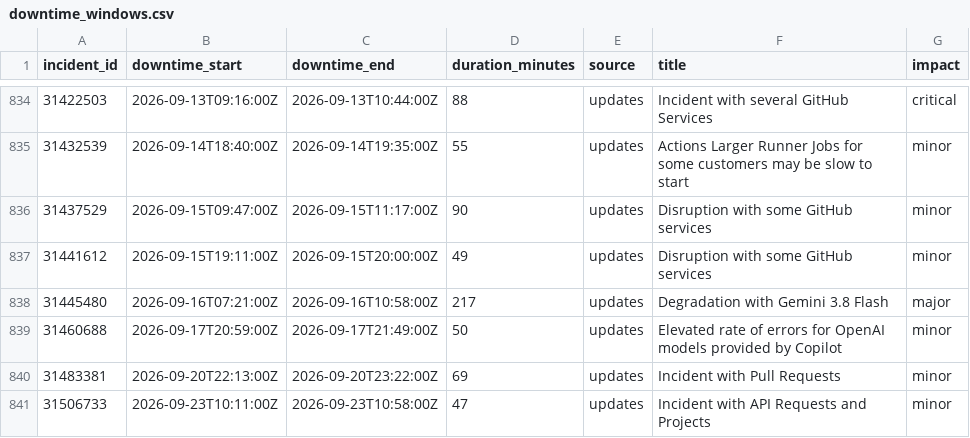
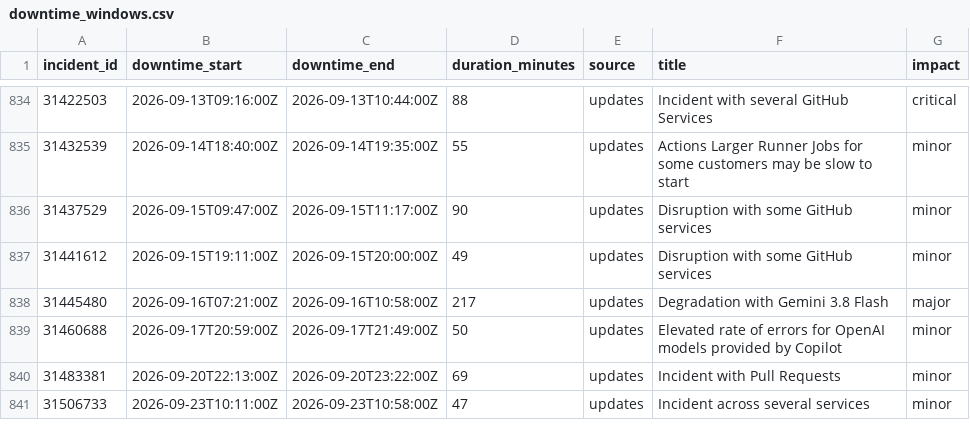
Before and after one commit to paradise-runner/feels-like-github-status, a CSV file: parsed/downtime_windows.csv, drawn as a sheet; only a part is shown, gaps mark what is left out.

```diff
--- a/parsed/downtime_windows.csv
+++ b/parsed/downtime_windows.csv
@@ -840,2 +840,2 @@ incident_id,downtime_start,downtime_end,duration_minutes,source,title,impact
 31483381,2026-09-20T22:13:00Z,2026-09-20T23:22:00Z,69,updates,Incident with Pull Requests,minor
-31506733,2026-09-23T10:11:00Z,2026-09-23T10:58:00Z,47,updates,Incident with API Requests and Projects,minor
+31506733,2026-09-23T10:11:00Z,2026-09-23T10:58:00Z,47,updates,Incident across several services,minor
```
Also changed, not shown: 2 other files.
